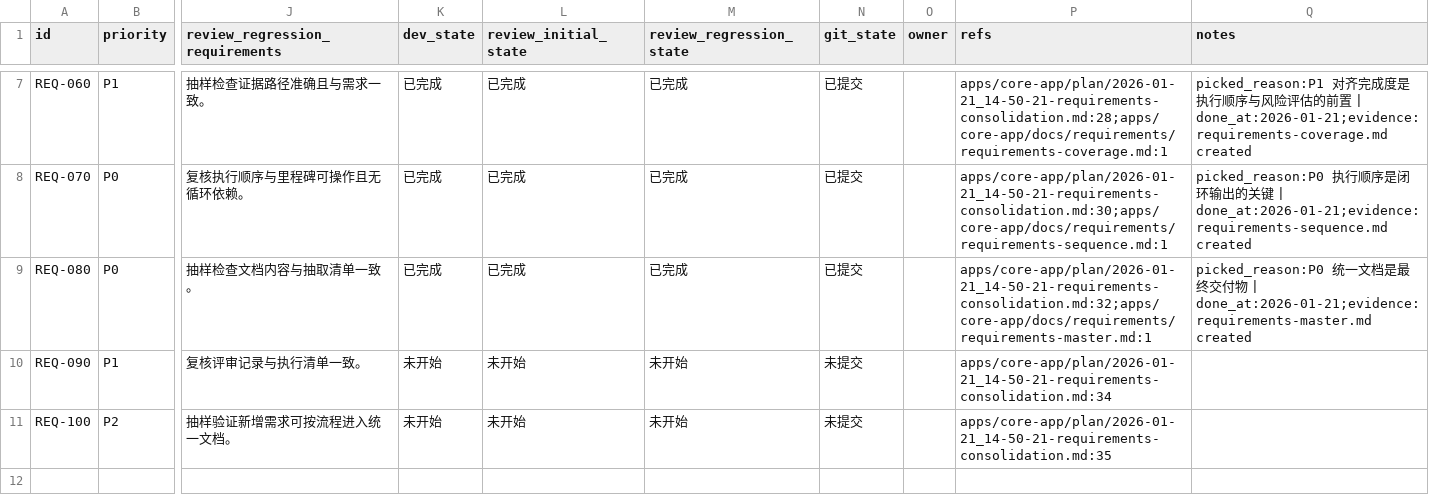
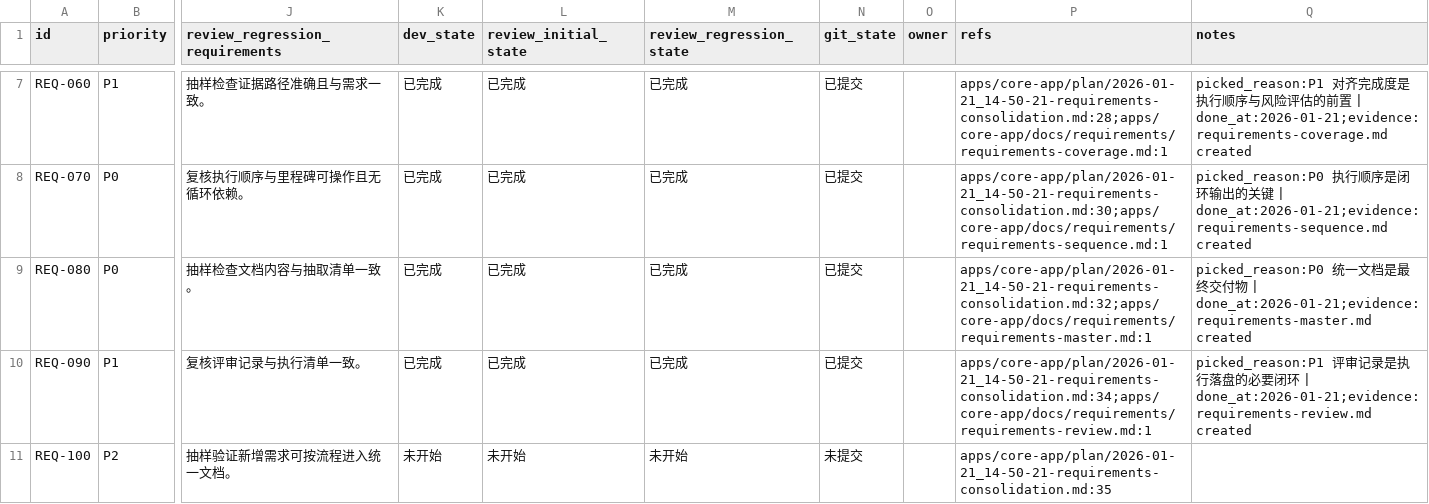
Before and after one commit to talex-touch/tuff, a CSV file: apps/core-app/issues/2026-01-21_15-00-02-requirements-consolidation.csv, drawn as a sheet; only a part is shown, gaps mark what is left out; the diff names each change by its address in the sheet, - before the commit and + after, or states it on an @@ line.

Commit message:
docs(core-app): req-090 requirements review

```diff
--- a/apps/core-app/issues/2026-01-21_15-00-02-requirements-consolidation.csv
+++ b/apps/core-app/issues/2026-01-21_15-00-02-requirements-consolidation.csv
-K10 (dev_state): 未开始
+K10 (dev_state): 已完成
-L10 (review_initial_state): 未开始
+L10 (review_initial_state): 已完成
-M10 (review_regression_state): 未开始
+M10 (review_regression_state): 已完成
-N10 (git_state): 未提交
+N10 (git_state): 已提交
-P10 (refs): apps/core-app/plan/2026-01-21_14-50-21-requirements-consolidation.md:34
+P10 (refs): apps/core-app/plan/2026-01-21_14-50-21-requirements-consolidation.md:34;apps/core-app/docs/requirements/requirements-review.md:1
-Q10 (notes): (empty)
+Q10 (notes): picked_reason:P1 评审记录是执行落盘的必要闭环 | done_at:2026-01-21;evidence:requirements-review.md created
```
Also changed, not shown: 1 other file.
